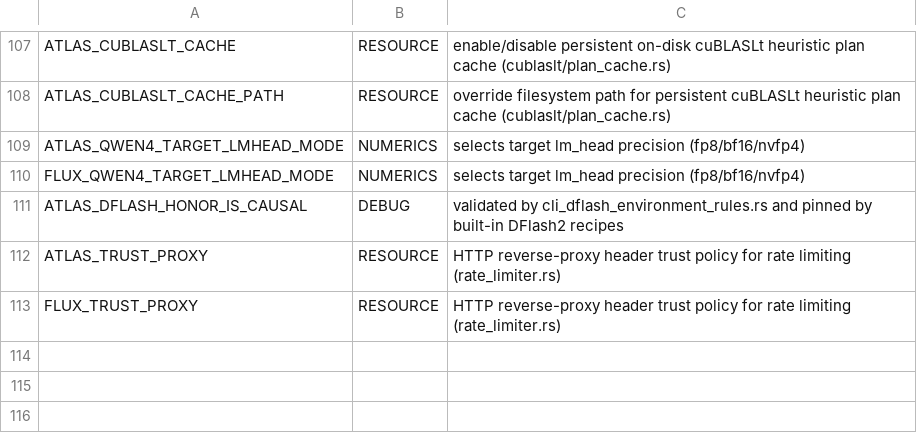
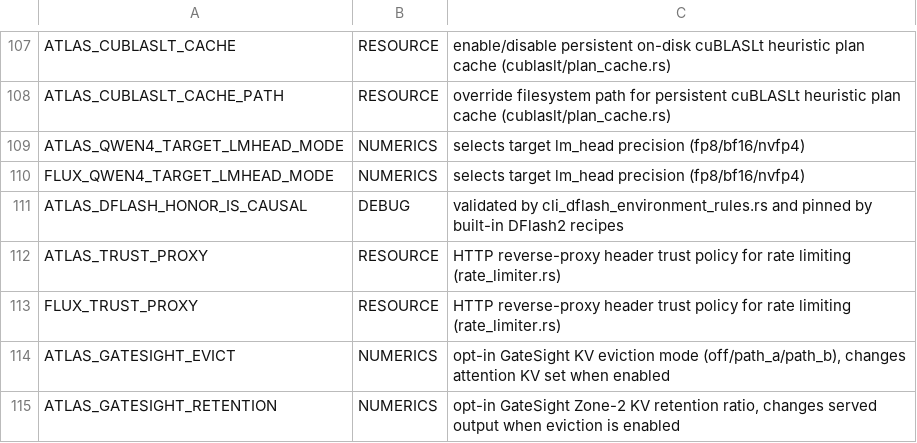
Before and after one commit to TheApathy/flux-engine, a TSV file: repro-kit/tools/env_inventory_overrides.tsv, drawn as a sheet; only a part is shown, gaps mark what is left out.

Commit message:
feat(v1.2): implement GateSight GDN signal tap, 2-zone eviction engine, and TripleKV prefetch

```diff
--- a/repro-kit/tools/env_inventory_overrides.tsv
+++ b/repro-kit/tools/env_inventory_overrides.tsv
@@ -113 +113,3 @@ ATLAS_TRUST_PROXY	RESOURCE	HTTP reverse-proxy header trust policy for rate limit
 FLUX_TRUST_PROXY	RESOURCE	HTTP reverse-proxy header trust policy for rate limiting (rate_limiter.rs)
+ATLAS_GATESIGHT_EVICT	NUMERICS	opt-in GateSight KV eviction mode (off/path_a/path_b), changes attention KV set when enabled
+ATLAS_GATESIGHT_RETENTION	NUMERICS	opt-in GateSight Zone-2 KV retention ratio, changes served output when eviction is enabled
```
Also changed, not shown: crates/spark-server/src/recipe_contract/env_catalog.tsv, 19 other files.
